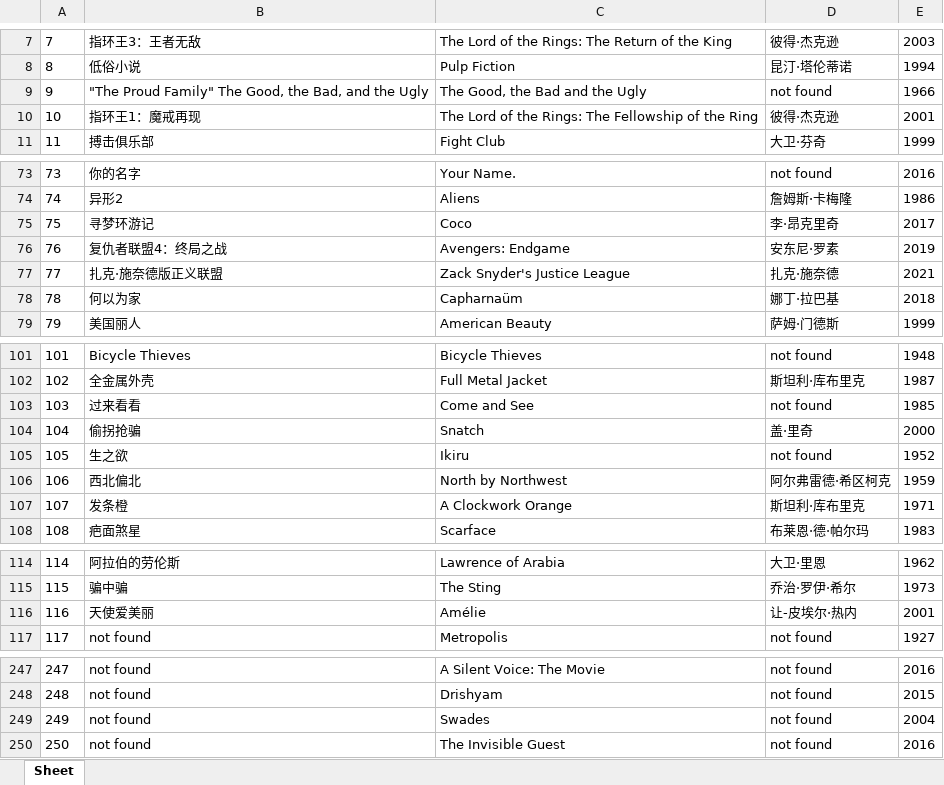
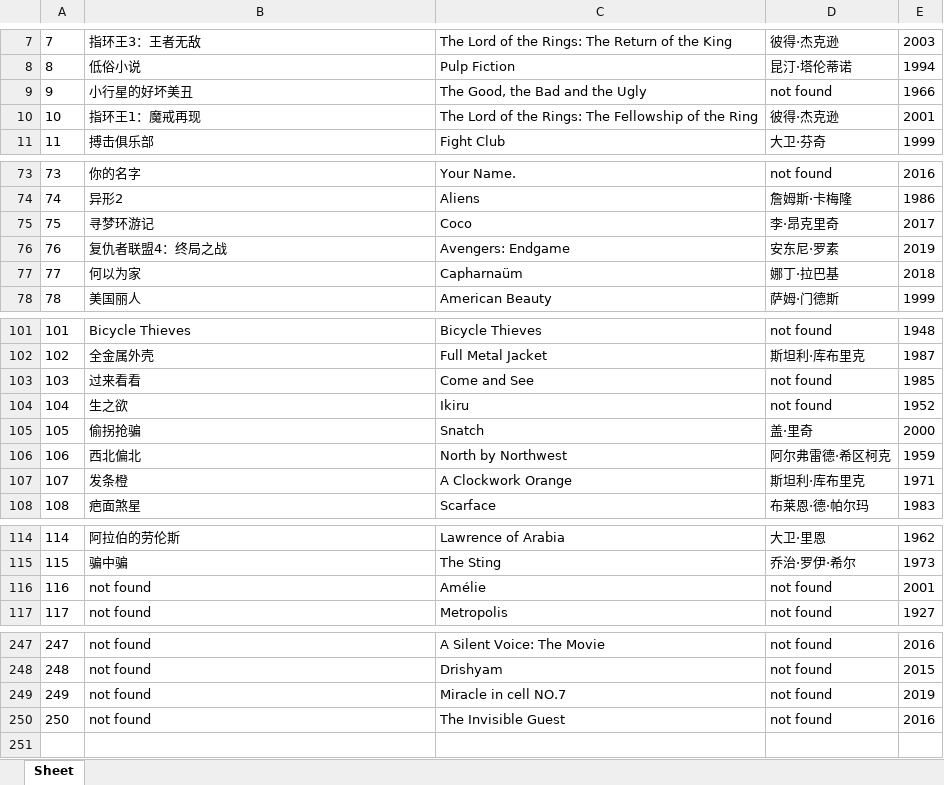
Before and after one commit to doctoroyy/Movie-IMDB-Bot, an Excel workbook: imdb_top_250.xlsx, sheet Sheet, drawn as a sheet; only a part is shown, gaps mark what is left out; values as stored, in another font and other column widths than the file's, no borders; addresses are those after the commit; the diff covers the shown part only; the diff names each change by its address in the sheet, - before the commit and + after, or states it on an @@ line.

```diff
--- a/imdb_top_250.xlsx (sheet Sheet)
+++ b/imdb_top_250.xlsx (sheet Sheet)
-B9: "The Proud Family" The Good, the Bad, and the Ugly
+B9: 小行星的好坏美丑
@@ row 77 moved to row 92: 92 @@
@@ column A renumbered between rows 77 and 241 @@
@@ row 105 moved to row 104: 104 @@
-B116: 天使爱美丽
+B116: not found
-D116: 让-皮埃尔·热内
+D116: not found
-C249: Swades
+C249: Miracle in cell NO.7
-E249: 2004
+E249: 2019
```
Also changed, not shown: 8 moved rows and 2 edited cells elsewhere in this sheet, 1 other file.
